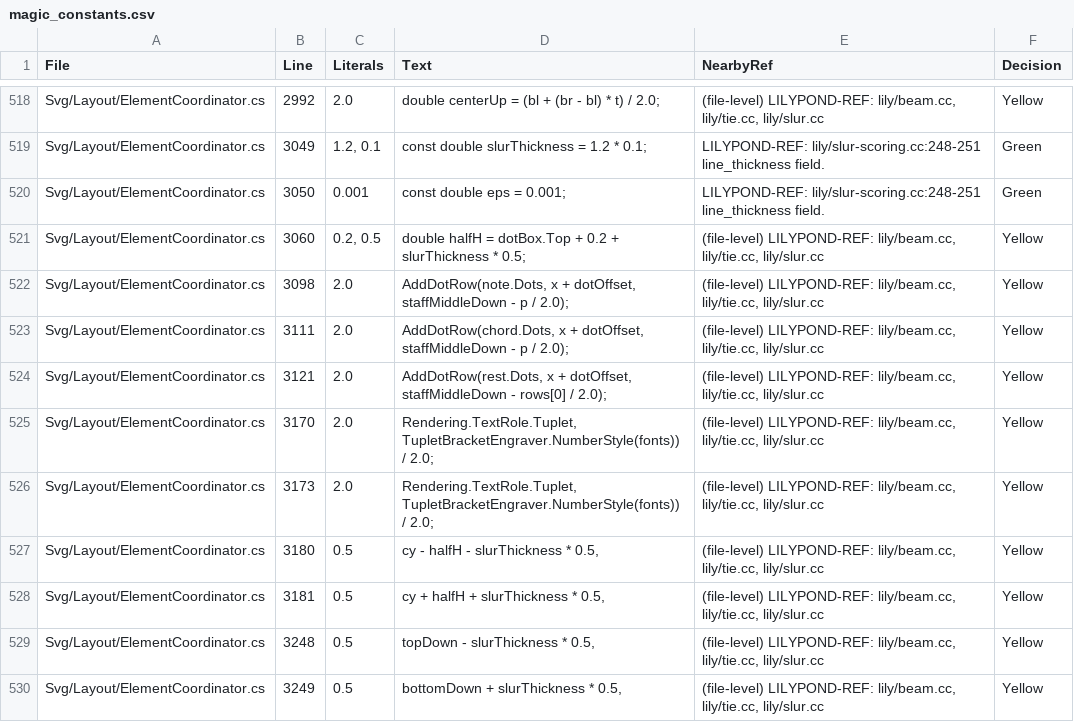
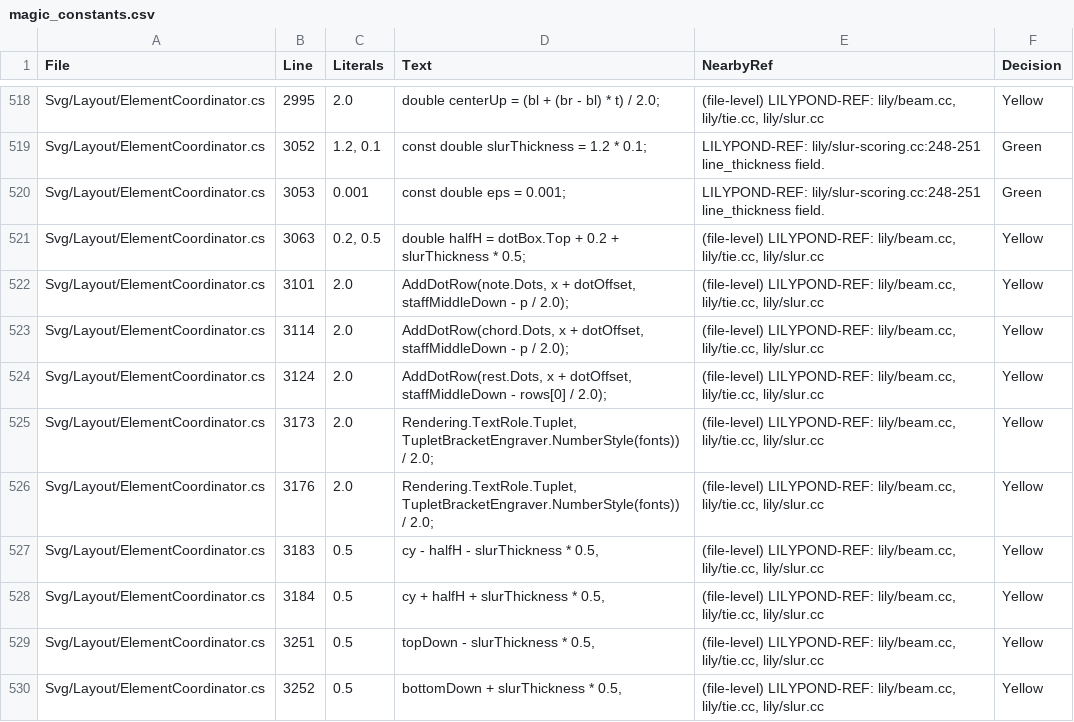
Before and after one commit to yotsuda/LilySharp, a CSV file: audit/magic_constants.csv, drawn as a sheet; only a part is shown, gaps mark what is left out; the diff covers the shown part only.

```diff
--- a/audit/magic_constants.csv
+++ b/audit/magic_constants.csv
@@ -518,13 +518,13 @@
-"Svg/Layout/ElementCoordinator.cs","2992","2.0","double centerUp = (bl + (br - bl) * t) / 2.0;","(file-level) LILYPOND-REF: lily/beam.cc, lily/tie.cc, lily/slur.cc","Yellow"
-"Svg/Layout/ElementCoordinator.cs","3049","1.2, 0.1","const double slurThickness = 1.2 * 0.1;","LILYPOND-REF: lily/slur-scoring.cc:248-251 line_thickness field.","Green"
-"Svg/Layout/ElementCoordinator.cs","3050","0.001","const double eps = 0.001;","LILYPOND-REF: lily/slur-scoring.cc:248-251 line_thickness field.","Green"
-"Svg/Layout/ElementCoordinator.cs","3060","0.2, 0.5","double halfH = dotBox.Top + 0.2 + slurThickness * 0.5;","(file-level) LILYPOND-REF: lily/beam.cc, lily/tie.cc, lily/slur.cc","Yellow"
-"Svg/Layout/ElementCoordinator.cs","3098","2.0","AddDotRow(note.Dots, x + dotOffset, staffMiddleDown - p / 2.0);","(file-level) LILYPOND-REF: lily/beam.cc, lily/tie.cc, lily/slur.cc","Yellow"
-"Svg/Layout/ElementCoordinator.cs","3111","2.0","AddDotRow(chord.Dots, x + dotOffset, staffMiddleDown - p / 2.0);","(file-level) LILYPOND-REF: lily/beam.cc, lily/tie.cc, lily/slur.cc","Yellow"
-"Svg/Layout/ElementCoordinator.cs","3121","2.0","AddDotRow(rest.Dots, x + dotOffset, staffMiddleDown - rows[0] / 2.0);","(file-level) LILYPOND-REF: lily/beam.cc, lily/tie.cc, lily/slur.cc","Yellow"
-"Svg/Layout/ElementCoordinator.cs","3170","2.0","Rendering.TextRole.Tuplet, TupletBracketEngraver.NumberStyle(fonts)) / 2.0;","(file-level) LILYPOND-REF: lily/beam.cc, lily/tie.cc, lily/slur.cc","Yellow"
+"Svg/Layout/ElementCoordinator.cs","2995","2.0","double centerUp = (bl + (br - bl) * t) / 2.0;","(file-level) LILYPOND-REF: lily/beam.cc, lily/tie.cc, lily/slur.cc","Yellow"
+"Svg/Layout/ElementCoordinator.cs","3052","1.2, 0.1","const double slurThickness = 1.2 * 0.1;","LILYPOND-REF: lily/slur-scoring.cc:248-251 line_thickness field.","Green"
+"Svg/Layout/ElementCoordinator.cs","3053","0.001","const double eps = 0.001;","LILYPOND-REF: lily/slur-scoring.cc:248-251 line_thickness field.","Green"
+"Svg/Layout/ElementCoordinator.cs","3063","0.2, 0.5","double halfH = dotBox.Top + 0.2 + slurThickness * 0.5;","(file-level) LILYPOND-REF: lily/beam.cc, lily/tie.cc, lily/slur.cc","Yellow"
+"Svg/Layout/ElementCoordinator.cs","3101","2.0","AddDotRow(note.Dots, x + dotOffset, staffMiddleDown - p / 2.0);","(file-level) LILYPOND-REF: lily/beam.cc, lily/tie.cc, lily/slur.cc","Yellow"
+"Svg/Layout/ElementCoordinator.cs","3114","2.0","AddDotRow(chord.Dots, x + dotOffset, staffMiddleDown - p / 2.0);","(file-level) LILYPOND-REF: lily/beam.cc, lily/tie.cc, lily/slur.cc","Yellow"
+"Svg/Layout/ElementCoordinator.cs","3124","2.0","AddDotRow(rest.Dots, x + dotOffset, staffMiddleDown - rows[0] / 2.0);","(file-level) LILYPOND-REF: lily/beam.cc, lily/tie.cc, lily/slur.cc","Yellow"
 "Svg/Layout/ElementCoordinator.cs","3173","2.0","Rendering.TextRole.Tuplet, TupletBracketEngraver.NumberStyle(fonts)) / 2.0;","(file-level) LILYPOND-REF: lily/beam.cc, lily/tie.cc, lily/slur.cc","Yellow"
-"Svg/Layout/ElementCoordinator.cs","3180","0.5","cy - halfH - slurThickness * 0.5,","(file-level) LILYPOND-REF: lily/beam.cc, lily/tie.cc, lily/slur.cc","Yellow"
-"Svg/Layout/ElementCoordinator.cs","3181","0.5","cy + halfH + slurThickness * 0.5,","(file-level) LILYPOND-REF: lily/beam.cc, lily/tie.cc, lily/slur.cc","Yellow"
-"Svg/Layout/ElementCoordinator.cs","3248","0.5","topDown - slurThickness * 0.5,","(file-level) LILYPOND-REF: lily/beam.cc, lily/tie.cc, lily/slur.cc","Yellow"
-"Svg/Layout/ElementCoordinator.cs","3249","0.5","bottomDown + slurThickness * 0.5,","(file-level) LILYPOND-REF: lily/beam.cc, lily/tie.cc, lily/slur.cc","Yellow"
+"Svg/Layout/ElementCoordinator.cs","3176","2.0","Rendering.TextRole.Tuplet, TupletBracketEngraver.NumberStyle(fonts)) / 2.0;","(file-level) LILYPOND-REF: lily/beam.cc, lily/tie.cc, lily/slur.cc","Yellow"
+"Svg/Layout/ElementCoordinator.cs","3183","0.5","cy - halfH - slurThickness * 0.5,","(file-level) LILYPOND-REF: lily/beam.cc, lily/tie.cc, lily/slur.cc","Yellow"
+"Svg/Layout/ElementCoordinator.cs","3184","0.5","cy + halfH + slurThickness * 0.5,","(file-level) LILYPOND-REF: lily/beam.cc, lily/tie.cc, lily/slur.cc","Yellow"
+"Svg/Layout/ElementCoordinator.cs","3251","0.5","topDown - slurThickness * 0.5,","(file-level) LILYPOND-REF: lily/beam.cc, lily/tie.cc, lily/slur.cc","Yellow"
+"Svg/Layout/ElementCoordinator.cs","3252","0.5","bottomDown + slurThickness * 0.5,","(file-level) LILYPOND-REF: lily/beam.cc, lily/tie.cc, lily/slur.cc","Yellow"
```
Also changed, not shown: 3 added rows, 3 removed rows and 81 edited cells elsewhere in this file, 8 other files.
